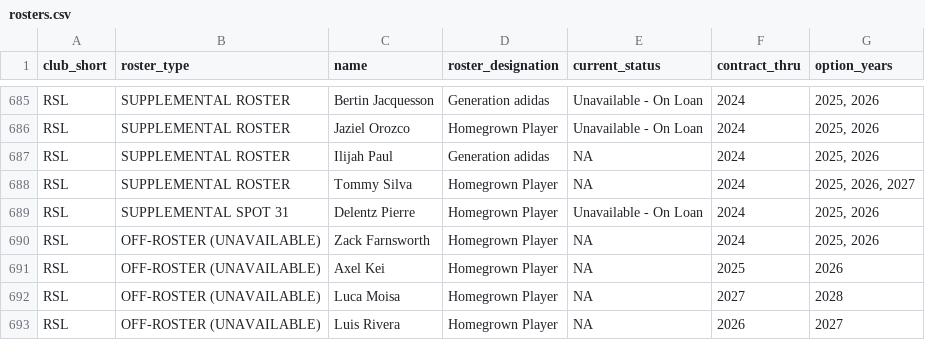
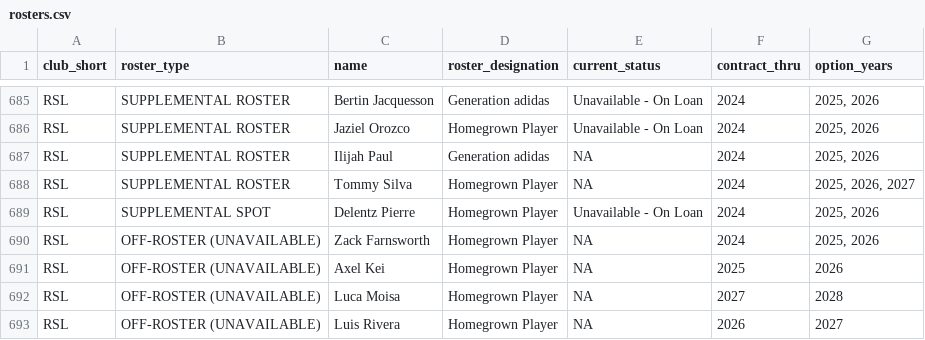
Before and after one commit to utdata/mls-roster-profiles, a CSV file: data-out/rosters.csv, drawn as a sheet; only a part is shown, gaps mark what is left out.

```diff
--- a/data-out/rosters.csv
+++ b/data-out/rosters.csv
@@ -688,3 +688,3 @@ RSL,SUPPLEMENTAL ROSTER,Ilijah Paul,Generation adidas,NA,2024,"2025, 2026"
 RSL,SUPPLEMENTAL ROSTER,Tommy Silva,Homegrown Player,NA,2024,"2025, 2026, 2027"
-RSL,SUPPLEMENTAL SPOT 31,Delentz Pierre,Homegrown Player,Unavailable - On Loan,2024,"2025, 2026"
+RSL,SUPPLEMENTAL SPOT,Delentz Pierre,Homegrown Player,Unavailable - On Loan,2024,"2025, 2026"
 RSL,OFF-ROSTER (UNAVAILABLE),Zack Farnsworth,Homegrown Player,NA,2024,"2025, 2026"
```
Also changed, not shown: data-out/others.csv, docs/data-out/others.csv, 23 other files.
